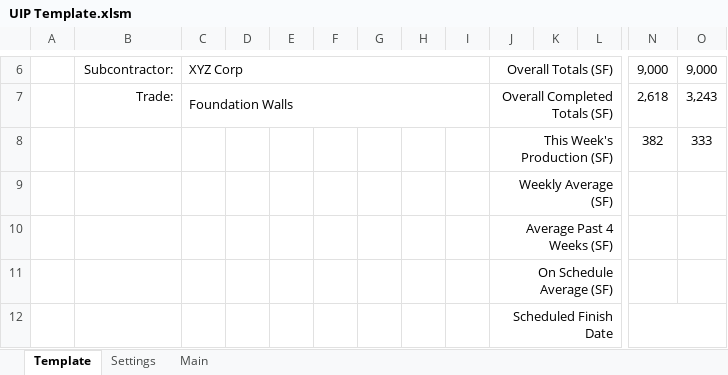
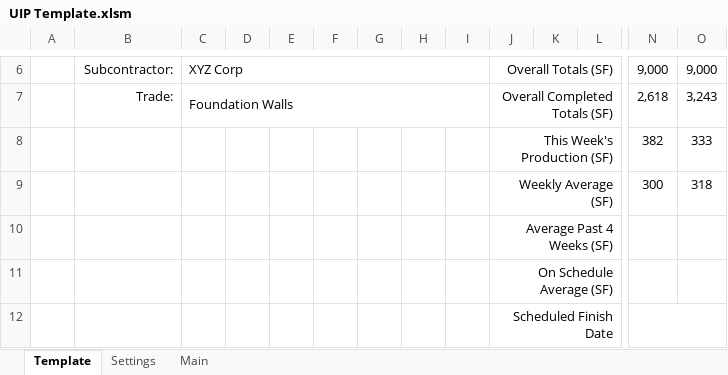
Before and after one commit to CamronWalker/UIP, an Excel workbook: UIP Template.xlsm, sheet Template, drawn as a sheet; only a part is shown, gaps mark what is left out; values as stored, in another font and other column widths than the file's, no borders; charts and pictures and conditional formats and table styles not drawn; removed rows and columns are numbered as before the commit, all else as after; rows hold the shown columns only; the diff names each change by its address in the sheet, - before the commit and + after, or states it on an @@ line.

Commit message:
weekly average

```diff
--- a/UIP Template.xlsm (sheet Template)
+++ b/UIP Template.xlsm (sheet Template)
-row 9:  |  |  |  |  |  |  |  |  | Weekly Average (SF)
+row 9:  |  |  |  |  |  |  |  |  | Weekly Average (SF) |  |  | 300 | 318
```
Also changed, not shown: charts or pictures.
